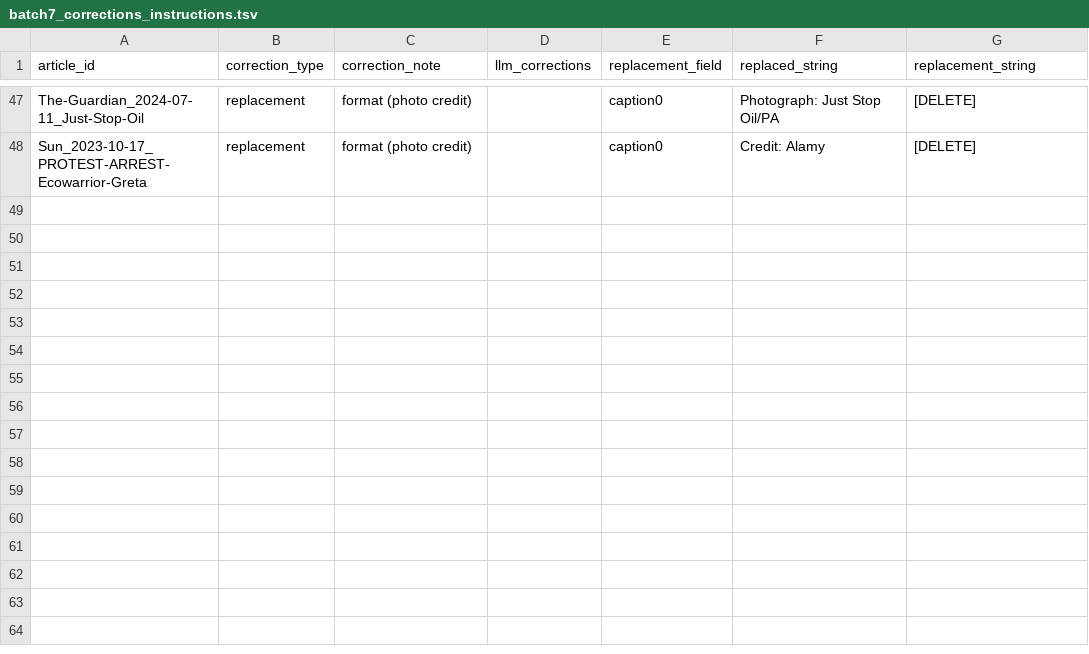
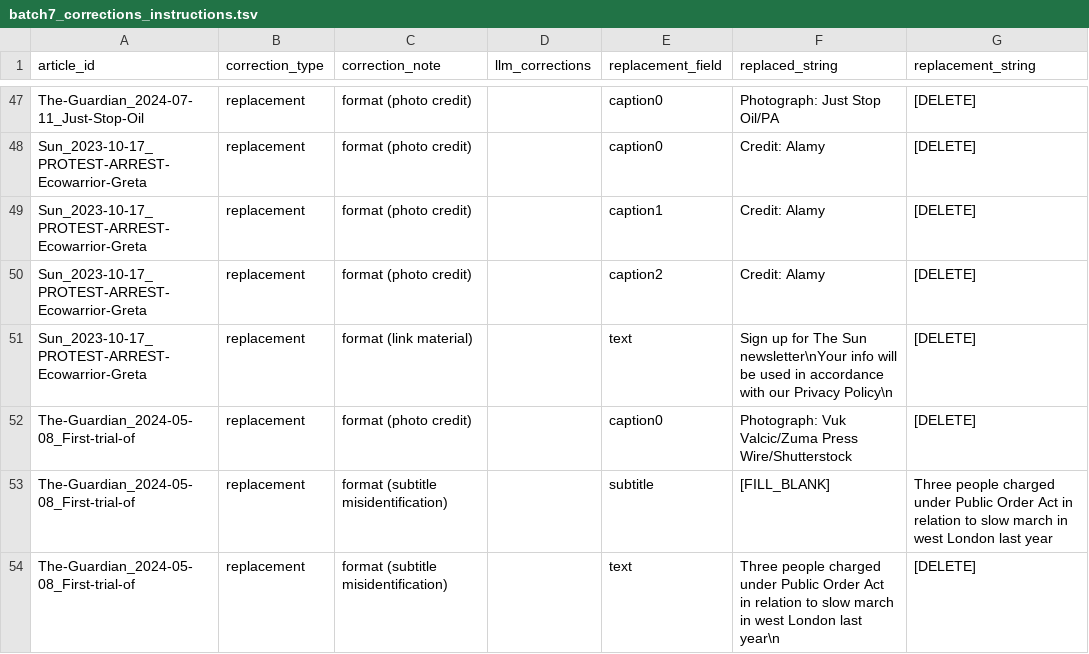
Before and after one commit to amorphia78/llmproc, a TSV file: coding_batches/batch7/batch7_corrections_instructions.tsv, drawn as a sheet; only a part is shown, gaps mark what is left out.

Commit message:
Empty fields (e.g. missing subtitles) can now be replaced

```diff
--- a/coding_batches/batch7/batch7_corrections_instructions.tsv
+++ b/coding_batches/batch7/batch7_corrections_instructions.tsv
@@ -48 +48,7 @@ The-Guardian_2024-07-11_Just-Stop-Oil	replacement	format (photo credit)		caption
 Sun_2023-10-17_PROTEST-ARREST-Ecowarrior-Greta	replacement	format (photo credit)		caption0	Credit: Alamy	[DELETE]
+Sun_2023-10-17_PROTEST-ARREST-Ecowarrior-Greta	replacement	format (photo credit)		caption1	Credit: Alamy	[DELETE]
+Sun_2023-10-17_PROTEST-ARREST-Ecowarrior-Greta	replacement	format (photo credit)		caption2	Credit: Alamy	[DELETE]
+Sun_2023-10-17_PROTEST-ARREST-Ecowarrior-Greta	replacement	format (link material)		text	Sign up for The Sun newsletter\nYour info will be used in accordance with our Privacy Policy\n	[DELETE]
+The-Guardian_2024-05-08_First-trial-of	replacement	format (photo credit)		caption0	 Photograph: Vuk Valcic/Zuma Press Wire/Shutterstock	[DELETE]
+The-Guardian_2024-05-08_First-trial-of	replacement	format (subtitle misidentification)		subtitle	[FILL_BLANK]	Three people charged under Public Order Act in relation to slow march in west London last year
+The-Guardian_2024-05-08_First-trial-of	replacement	format (subtitle misidentification)		text	Three people charged under Public Order Act in relation to slow march in west London last year\n	[DELETE]
```
Also changed, not shown: coding_batches/batch7/batch7_quota_screening.tsv, 5 other files.
